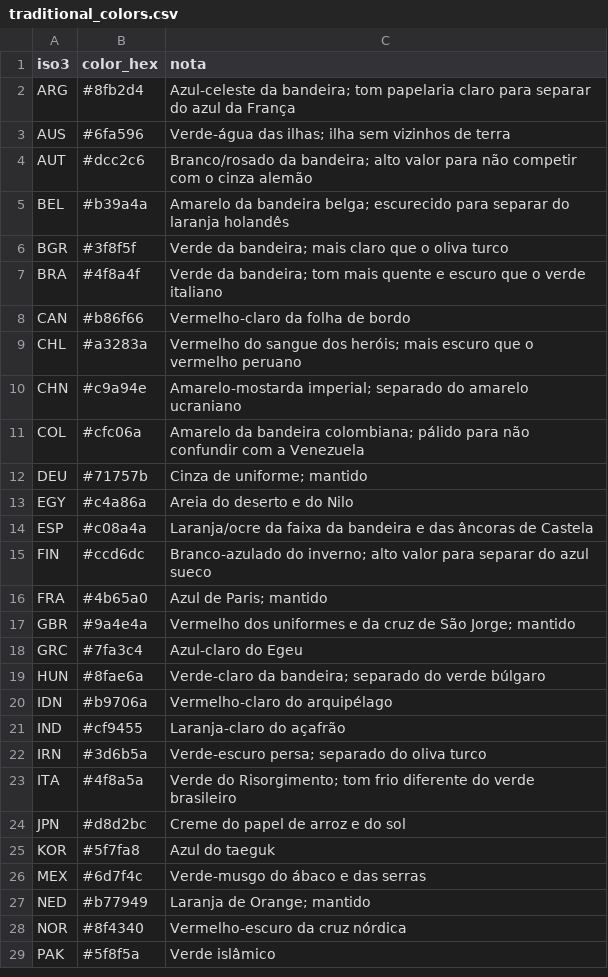
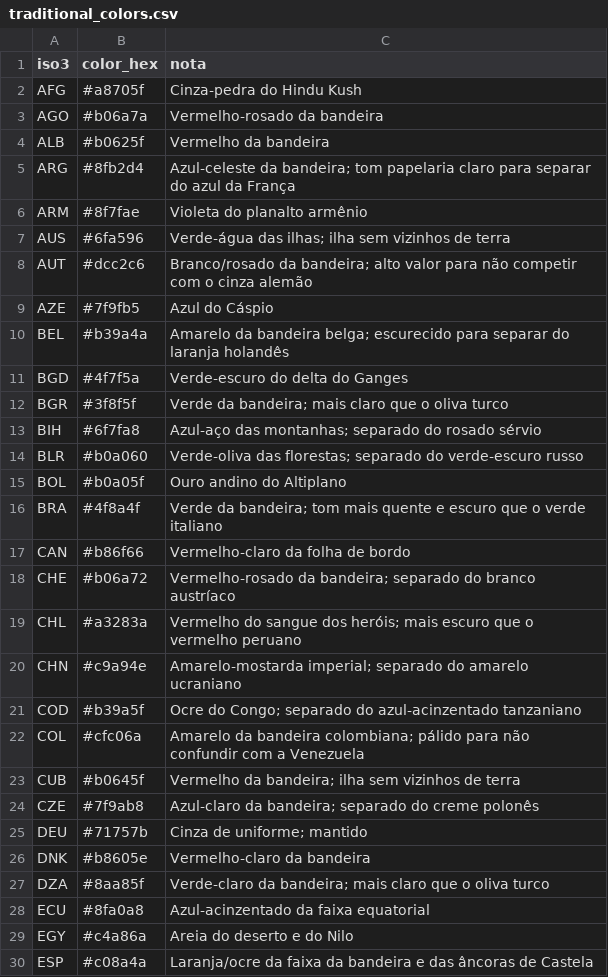
Before and after one commit to Arturstriker3/game-godot, a CSV file: data/definitions/world/traditional_colors.csv, drawn as a sheet; only a part is shown; the shorter side is filled out with more unchanged rows; the diff covers the shown part only; the diff names each change by its address in the sheet, - before the commit and + after, or states it on an @@ line.

```diff
--- a/data/definitions/world/traditional_colors.csv
+++ b/data/definitions/world/traditional_colors.csv
+row 2: AFG | #a8705f | Cinza-pedra do Hindu Kush
+row 3: AGO | #b06a7a | Vermelho-rosado da bandeira
+row 4: ALB | #b0625f | Vermelho da bandeira
+row 6: ARM | #8f7fae | Violeta do planalto armênio
+row 9: AZE | #7f9fb5 | Azul do Cáspio
+row 11: BGD | #4f7f5a | Verde-escuro do delta do Ganges
+row 13: BIH | #6f7fa8 | Azul-aço das montanhas; separado do rosado sérvio
+row 14: BLR | #b0a060 | Verde-oliva das florestas; separado do verde-escuro russo
+row 15: BOL | #b0a05f | Ouro andino do Altiplano
+row 18: CHE | #b06a72 | Vermelho-rosado da bandeira; separado do branco austríaco
+row 21: COD | #b39a5f | Ocre do Congo; separado do azul-acinzentado tanzaniano
+row 23: CUB | #b0645f | Vermelho da bandeira; ilha sem vizinhos de terra
+row 24: CZE | #7f9ab8 | Azul-claro da bandeira; separado do creme polonês
+row 26: DNK | #b8605e | Vermelho-claro da bandeira
+row 27: DZA | #8aa85f | Verde-claro da bandeira; mais claro que o oliva turco
+row 28: ECU | #8fa0a8 | Azul-acinzentado da faixa equatorial
```
Also changed, not shown: 45 added rows elsewhere in this file, data/definitions/scenario/nations.csv, 18 other files.
